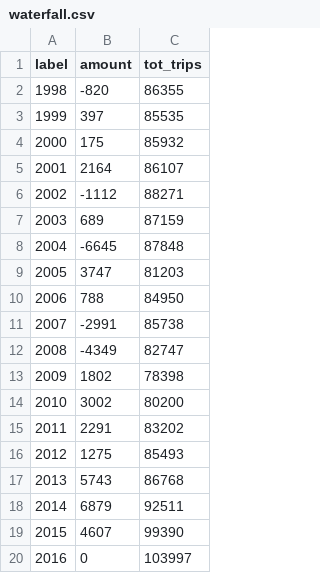
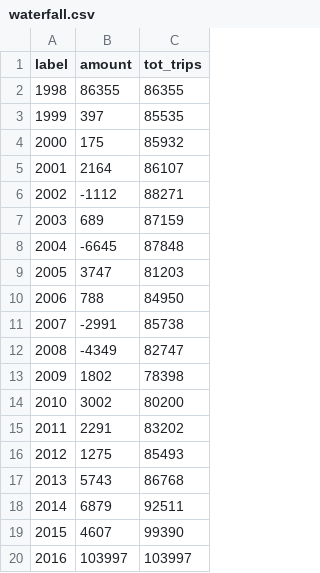
Before and after one commit to kitkatug/Data-Visualisation-II, a CSV file: data/waterfall.csv, drawn as a sheet.

Commit message:
Update waterfall.csv

```diff
--- a/data/waterfall.csv
+++ b/data/waterfall.csv
@@ -1,3 +1,3 @@
 label,amount,tot_trips
-1998,-820,86355
+1998,86355,86355
 1999,397,85535
@@ -19,2 +19,2 @@
 2015,4607,99390
-2016,0,103997
+2016,103997,103997
```
